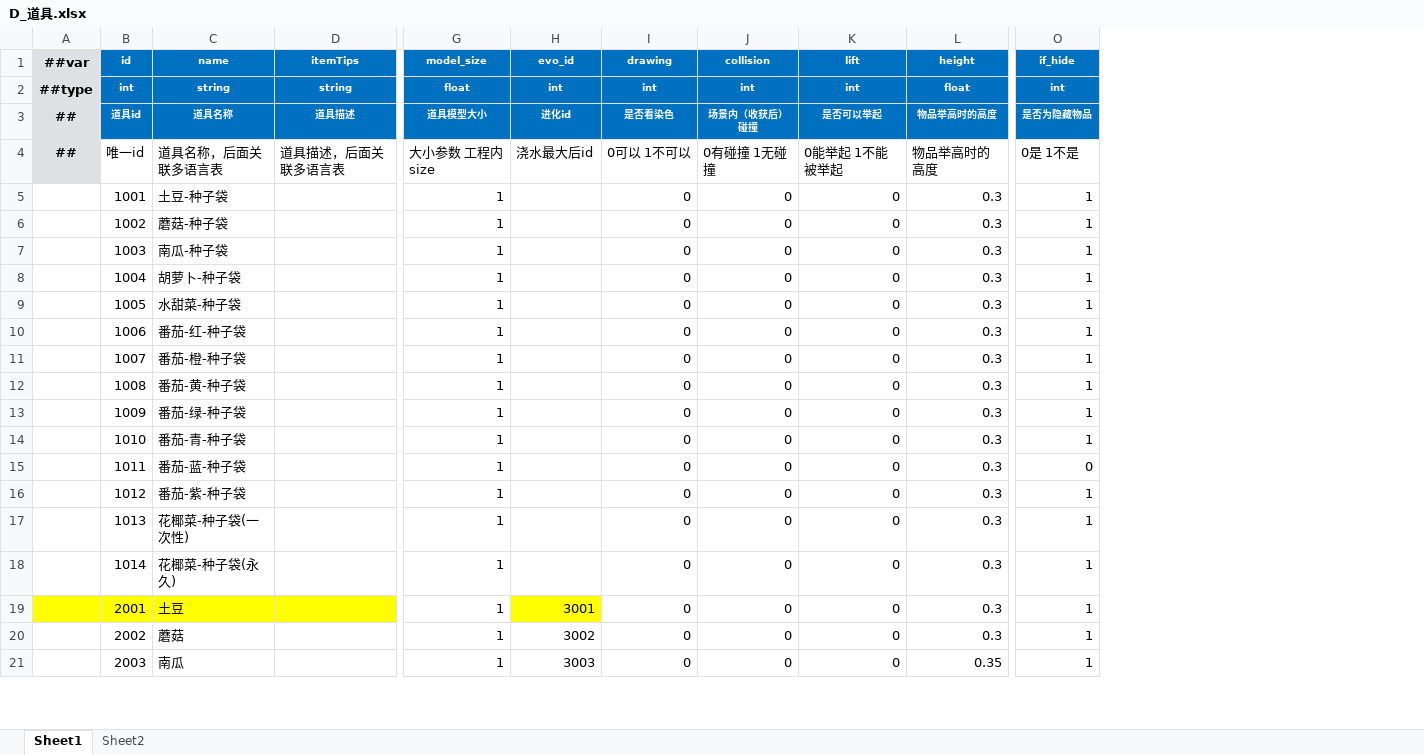
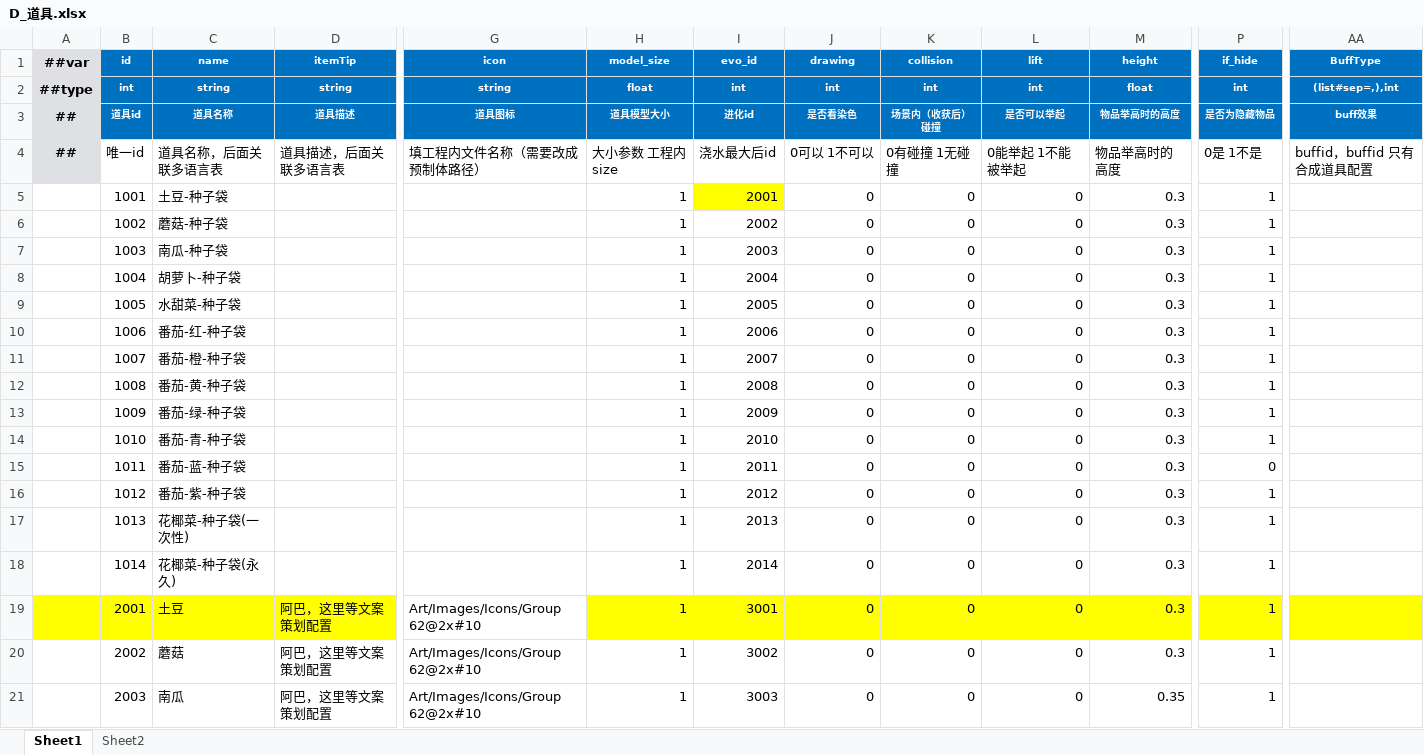
Before and after one commit to StevenTech-design/2025TTGJ, an Excel workbook: Tools/Luban/DataTables/Datas/D_道具.xlsx, sheet Sheet1, drawn as a sheet; only a part is shown, gaps mark what is left out; values as stored, in another font and other column widths than the file's, no borders; removed rows and columns are numbered as before the commit, all else as after; the diff covers the shown part only; the diff names each change by its address in the sheet, - before the commit and + after, or states it on an @@ line.

```diff
--- a/Tools/Luban/DataTables/Datas/D_道具.xlsx (sheet Sheet1)
+++ b/Tools/Luban/DataTables/Datas/D_道具.xlsx (sheet Sheet1)
-column D (itemTips), rows 2-4: string | 道具描述 | 道具描述，后面关联多语言表
+column D (itemTip), rows 2-21: string | 道具描述 | 道具描述，后面关联多语言表 |  |  |  |  |  |  |  |  |  |  |  |  |  |  | 阿巴，这里等文案策划配置 | 阿巴，这里等文案策划配置 | 阿巴，这里等文案策划配置
+column G (icon), rows 2-21: string | 道具图标 | 填工程内文件名称（需要改成预制体路径） |  |  |  |  |  |  |  |  |  |  |  |  |  |  | Art/Images/Icons/Group 62@2x#10 | Art/Images/Icons/Group 62@2x#10 | Art/Images/Icons/Group 62@2x#10
+column AA (BuffType), rows 2-4: (list#sep=,),int | buff效果 | buffid，buffid 只有合成道具配置
-I5 (evo_id): (empty)
+I5 (evo_id): 2001
-I5 fill: none
+I5 fill: #FFFF00
-I6 (evo_id): (empty)
+I6 (evo_id): 2002
-I7 (evo_id): (empty)
+I7 (evo_id): 2003
-I8 (evo_id): (empty)
+I8 (evo_id): 2004
-I9 (evo_id): (empty)
+I9 (evo_id): 2005
-I10 (evo_id): (empty)
+I10 (evo_id): 2006
-I11 (evo_id): (empty)
+I11 (evo_id): 2007
-I12 (evo_id): (empty)
+I12 (evo_id): 2008
-I13 (evo_id): (empty)
+I13 (evo_id): 2009
-I14 (evo_id): (empty)
+I14 (evo_id): 2010
-I15 (evo_id): (empty)
+I15 (evo_id): 2011
-I16 (evo_id): (empty)
+I16 (evo_id): 2012
-I17 (evo_id): (empty)
+I17 (evo_id): 2013
-I18 (evo_id): (empty)
+I18 (evo_id): 2014
-H19 fill: none
+H19 fill: #FFFF00
-J19:M19 fill: none
+J19:M19 fill: #FFFF00
-P19 fill: none
+P19 fill: #FFFF00
```
Also changed, not shown: 1 added row and 10 edited cells elsewhere in this sheet, Tools/Luban/DataTables/Datas/__enums__.xlsx, Tools/Luban/DataTables/Datas/__tables__.xlsx, 19 other files.
